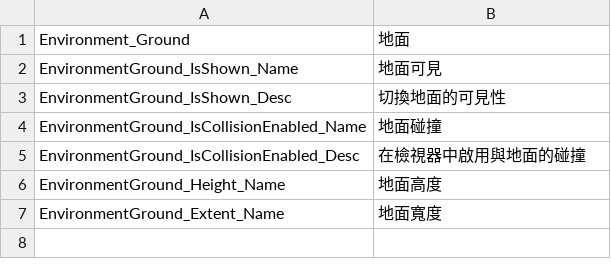
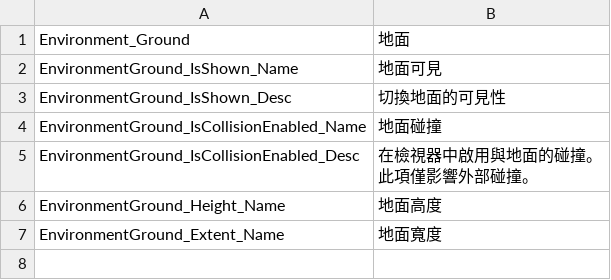
Before and after one commit to effekseer/Effekseer, a CSV file: Dev/release/resources/languages/zhtw/Effekseer_Environment.csv, drawn as a sheet; only a part is shown.

```diff
--- a/Dev/release/resources/languages/zhtw/Effekseer_Environment.csv
+++ b/Dev/release/resources/languages/zhtw/Effekseer_Environment.csv
@@ -4,3 +4,4 @@ EnvironmentGround_IsShown_Desc,切換地面的可見性
 EnvironmentGround_IsCollisionEnabled_Name,地面碰撞
-EnvironmentGround_IsCollisionEnabled_Desc,在檢視器中啟用與地面的碰撞
+EnvironmentGround_IsCollisionEnabled_Desc,"在檢視器中啟用與地面的碰撞。
+此項僅影響外部碰撞。"
 EnvironmentGround_Height_Name,地面高度
```
Also changed, not shown: 4 other files.
